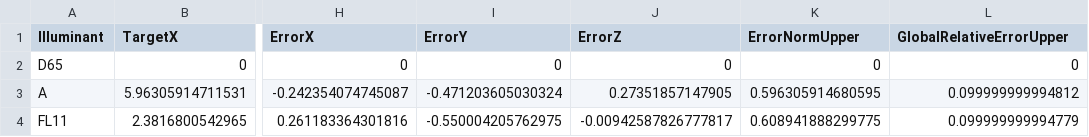
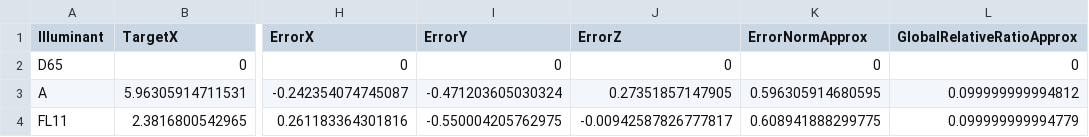
Before and after one commit to shankhya/colour-lifting-repo, a CSV file: tables/witness-absolute-response.csv, drawn as a sheet; only a part is shown, gaps mark what is left out; the diff names each change by its address in the sheet, - before the commit and + after, or states it on an @@ line.

```diff
--- a/tables/witness-absolute-response.csv
+++ b/tables/witness-absolute-response.csv
-K1: ErrorNormUpper
+K1: ErrorNormApprox
-L1: GlobalRelativeErrorUpper
+L1: GlobalRelativeRatioApprox
```
Also changed, not shown: 21 other files.
